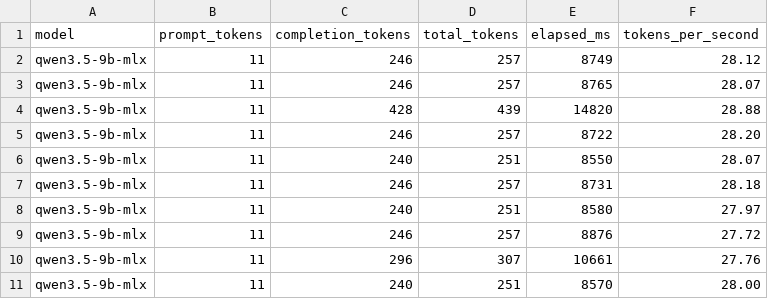
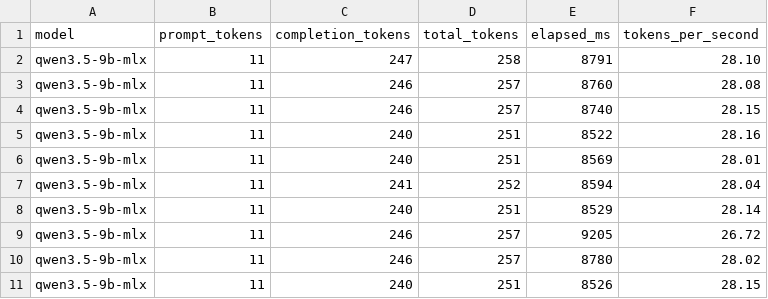
Before and after one commit to brianhigh/simple_llm_bench_tps, a CSV file: data/lmstudio_llm_bench.csv, drawn as a sheet.

```diff
--- a/data/lmstudio_llm_bench.csv
+++ b/data/lmstudio_llm_bench.csv
@@ -1,11 +1,11 @@
 model,prompt_tokens,completion_tokens,total_tokens,elapsed_ms,tokens_per_second
-qwen3.5-9b-mlx,11,246,257,8749,28.12
-qwen3.5-9b-mlx,11,246,257,8765,28.07
-qwen3.5-9b-mlx,11,428,439,14820,28.88
-qwen3.5-9b-mlx,11,246,257,8722,28.20
-qwen3.5-9b-mlx,11,240,251,8550,28.07
-qwen3.5-9b-mlx,11,246,257,8731,28.18
-qwen3.5-9b-mlx,11,240,251,8580,27.97
-qwen3.5-9b-mlx,11,246,257,8876,27.72
-qwen3.5-9b-mlx,11,296,307,10661,27.76
-qwen3.5-9b-mlx,11,240,251,8570,28.00
+qwen3.5-9b-mlx,11,247,258,8791,28.10
+qwen3.5-9b-mlx,11,246,257,8760,28.08
+qwen3.5-9b-mlx,11,246,257,8740,28.15
+qwen3.5-9b-mlx,11,240,251,8522,28.16
+qwen3.5-9b-mlx,11,240,251,8569,28.01
+qwen3.5-9b-mlx,11,241,252,8594,28.04
+qwen3.5-9b-mlx,11,240,251,8529,28.14
+qwen3.5-9b-mlx,11,246,257,9205,26.72
+qwen3.5-9b-mlx,11,246,257,8780,28.02
+qwen3.5-9b-mlx,11,240,251,8526,28.15
```
Also changed, not shown: data/ollama_llm_bench.csv, 4 other files.
